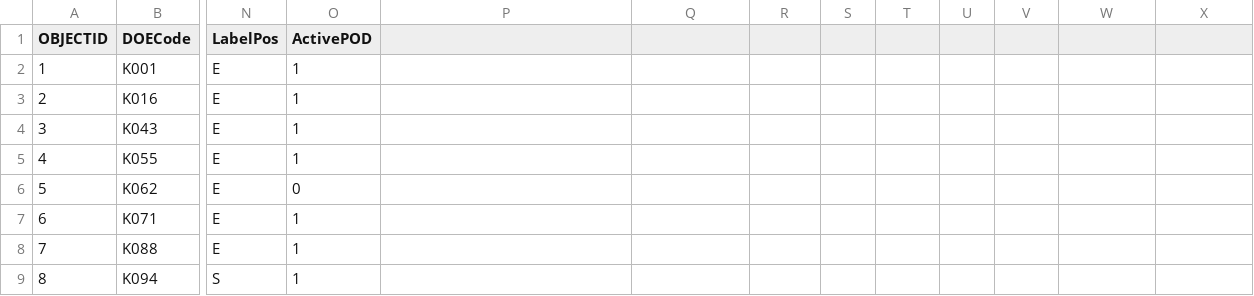
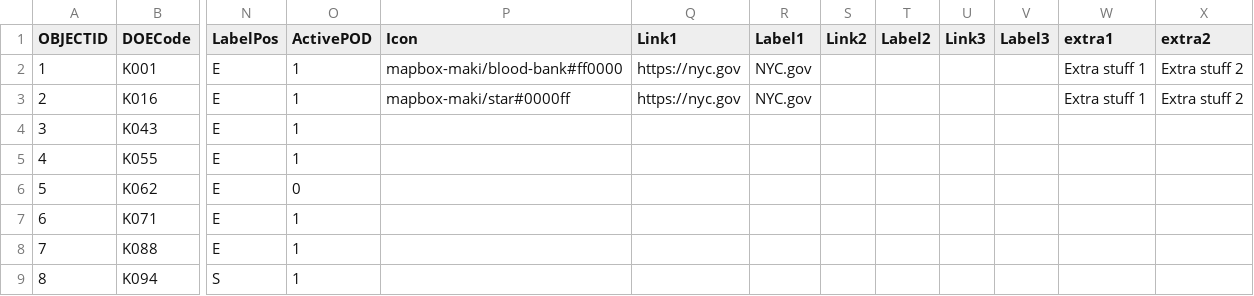
Before and after one commit to CityOfNewYork/pods, a CSV file: src/data/facility.csv, drawn as a sheet; only a part is shown, gaps mark what is left out; the diff names each change by its address in the sheet, - before the commit and + after, or states it on an @@ line.

Commit message:
schema changes additive only

```diff
--- a/src/data/facility.csv
+++ b/src/data/facility.csv
-P1: (empty)
+P1: Icon
-Q1: (empty)
+Q1: Link1
-R1: (empty)
+R1: Label1
-S1: (empty)
+S1: Link2
-T1: (empty)
+T1: Label2
-U1: (empty)
+U1: Link3
-V1: (empty)
+V1: Label3
-W1: (empty)
+W1: extra1
-X1: (empty)
+X1: extra2
-P2 (Icon): (empty)
+P2 (Icon): mapbox-maki/blood-bank#ff0000
-Q2:Q3 (Link1): (empty)
+Q2:Q3 (Link1): https://nyc.gov
-R2:R3 (Label1): (empty)
+R2:R3 (Label1): NYC.gov
-W2:W3 (extra1): (empty)
+W2:W3 (extra1): Extra stuff 1
-X2:X3 (extra2): (empty)
+X2:X3 (extra2): Extra stuff 2
-P3 (Icon): (empty)
+P3 (Icon): mapbox-maki/star#0000ff
```
